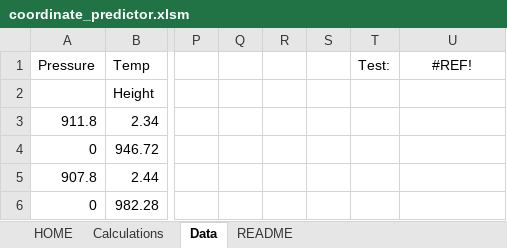
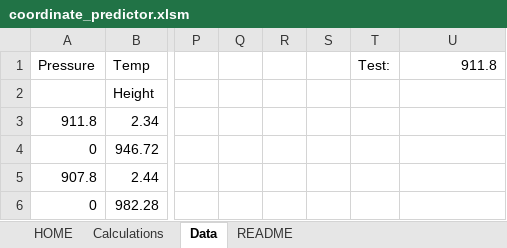
Before and after one commit to Project-CODENAME/project-codename, an Excel workbook: prediction/coordinate_predictor.xlsm, sheet Data, drawn as a sheet; only a part is shown, gaps mark what is left out; values as stored, in another font and other column widths than the file's, no borders; the diff names each change by its address in the sheet, - before the commit and + after, or states it on an @@ line.

```diff
--- a/prediction/coordinate_predictor.xlsm (sheet Data)
+++ b/prediction/coordinate_predictor.xlsm (sheet Data)
-U1: #REF!
+U1: 911.8
-U1 alignment: center
+U1 alignment: right
```
Also changed, not shown: sheet HOME, sheet Calculations.
